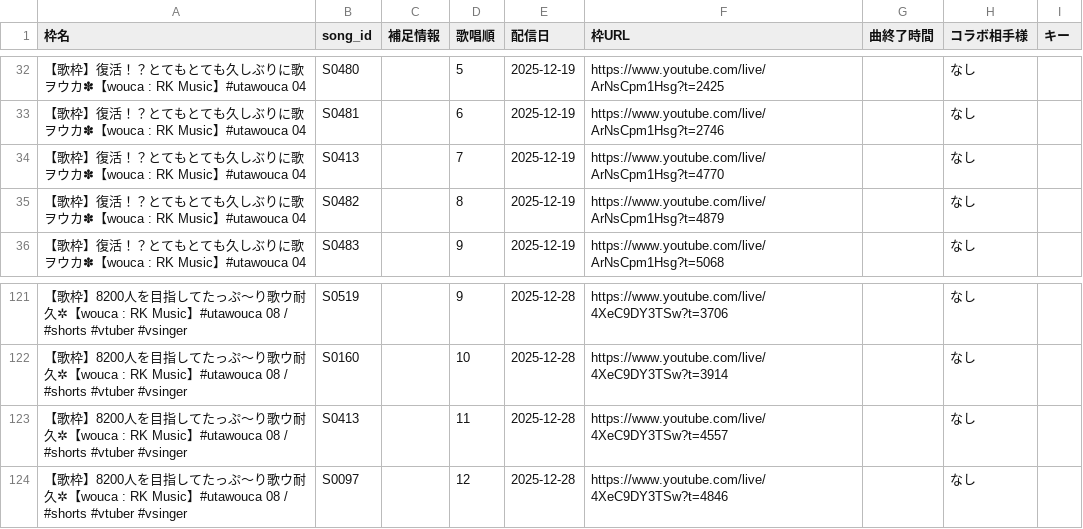
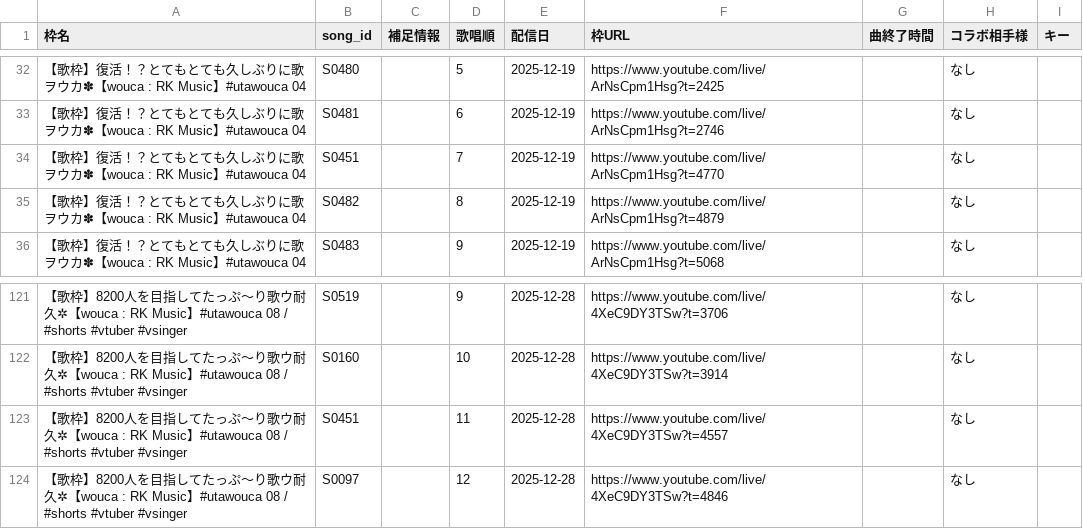
Before and after one commit to Kinshutei/unofficial_uwoter_no_oheya, a CSV file: streaminginfo_wouca.csv, drawn as a sheet; only a part is shown, gaps mark what is left out.

Commit message:
Update: streaminginfo_wouca.csv via CSV Manager

```diff
--- a/streaminginfo_wouca.csv
+++ b/streaminginfo_wouca.csv
@@ -33,3 +33,3 @@
 【歌枠】復活！？とてもとても久しぶりに歌ヲウカ✽【wouca : RK Music】#utawouca 04,S0481,,6,2025-12-19,https://www.youtube.com/live/ArNsCpm1Hsg?t=2746,,なし,
-【歌枠】復活！？とてもとても久しぶりに歌ヲウカ✽【wouca : RK Music】#utawouca 04,S0413,,7,2025-12-19,https://www.youtube.com/live/ArNsCpm1Hsg?t=4770,,なし,
+【歌枠】復活！？とてもとても久しぶりに歌ヲウカ✽【wouca : RK Music】#utawouca 04,S0451,,7,2025-12-19,https://www.youtube.com/live/ArNsCpm1Hsg?t=4770,,なし,
 【歌枠】復活！？とてもとても久しぶりに歌ヲウカ✽【wouca : RK Music】#utawouca 04,S0482,,8,2025-12-19,https://www.youtube.com/live/ArNsCpm1Hsg?t=4879,,なし,
@@ -122,3 +122,3 @@
 【歌枠】8200人を目指してたっぷ～り歌ウ耐久✲【wouca : RK Music】#utawouca 08 / #shorts #vtuber #vsinger,S0160,,10,2025-12-28,https://www.youtube.com/live/4XeC9DY3TSw?t=3914,,なし,
-【歌枠】8200人を目指してたっぷ～り歌ウ耐久✲【wouca : RK Music】#utawouca 08 / #shorts #vtuber #vsinger,S0413,,11,2025-12-28,https://www.youtube.com/live/4XeC9DY3TSw?t=4557,,なし,
+【歌枠】8200人を目指してたっぷ～り歌ウ耐久✲【wouca : RK Music】#utawouca 08 / #shorts #vtuber #vsinger,S0451,,11,2025-12-28,https://www.youtube.com/live/4XeC9DY3TSw?t=4557,,なし,
 【歌枠】8200人を目指してたっぷ～り歌ウ耐久✲【wouca : RK Music】#utawouca 08 / #shorts #vtuber #vsinger,S0097,,12,2025-12-28,https://www.youtube.com/live/4XeC9DY3TSw?t=4846,,なし,
```
